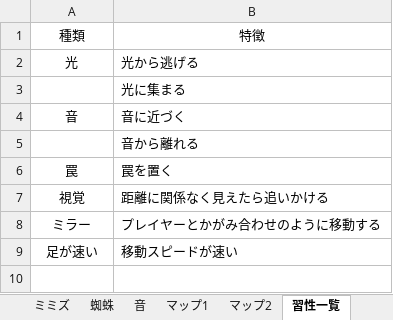
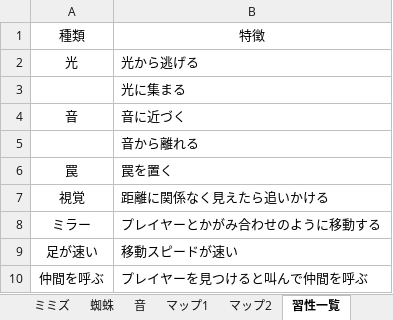
Before and after one commit to 2023Game/07Nakamoto, an Excel workbook: 2年生 後期 ゲーム制作/資料/フローチャート.xlsx, sheet 習性一覧, drawn as a sheet; values as stored, in another font and other column widths than the file's, no borders; table styles not drawn; the diff names each change by its address in the sheet, - before the commit and + after, or states it on an @@ line.

```diff
--- a/2年生 後期 ゲーム制作/資料/フローチャート.xlsx (sheet 習性一覧)
+++ b/2年生 後期 ゲーム制作/資料/フローチャート.xlsx (sheet 習性一覧)
+row 10: 仲間を呼ぶ | プレイヤーを見つけると叫んで仲間を呼ぶ
```
Also changed, not shown: sheet アニメーション, sheet ギミック, sheet 蜘蛛, other sheet tabs, charts or pictures, 17 other files.
